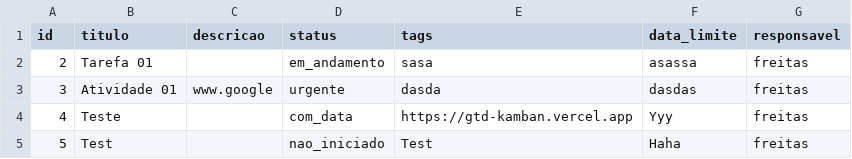
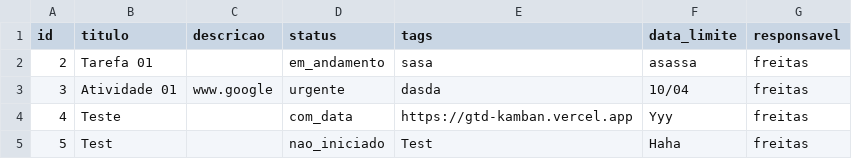
Before and after one commit to adirson52/gtd_kamban, a CSV file: public/tasks.csv, drawn as a sheet.

Commit message:
Edita tarefa 3: Atividade 01

```diff
--- a/public/tasks.csv
+++ b/public/tasks.csv
@@ -2,3 +2,3 @@ id,titulo,descricao,status,tags,data_limite,responsavel
 2,"Tarefa 01","","em_andamento","sasa","asassa","freitas"
-3,"Atividade 01","www.google","urgente","dasda","dasdas","freitas"
+3,"Atividade 01","www.google","urgente","dasda","10/04","freitas"
 4,"Teste","","com_data","https://gtd-kamban.vercel.app","Yyy","freitas"
```
